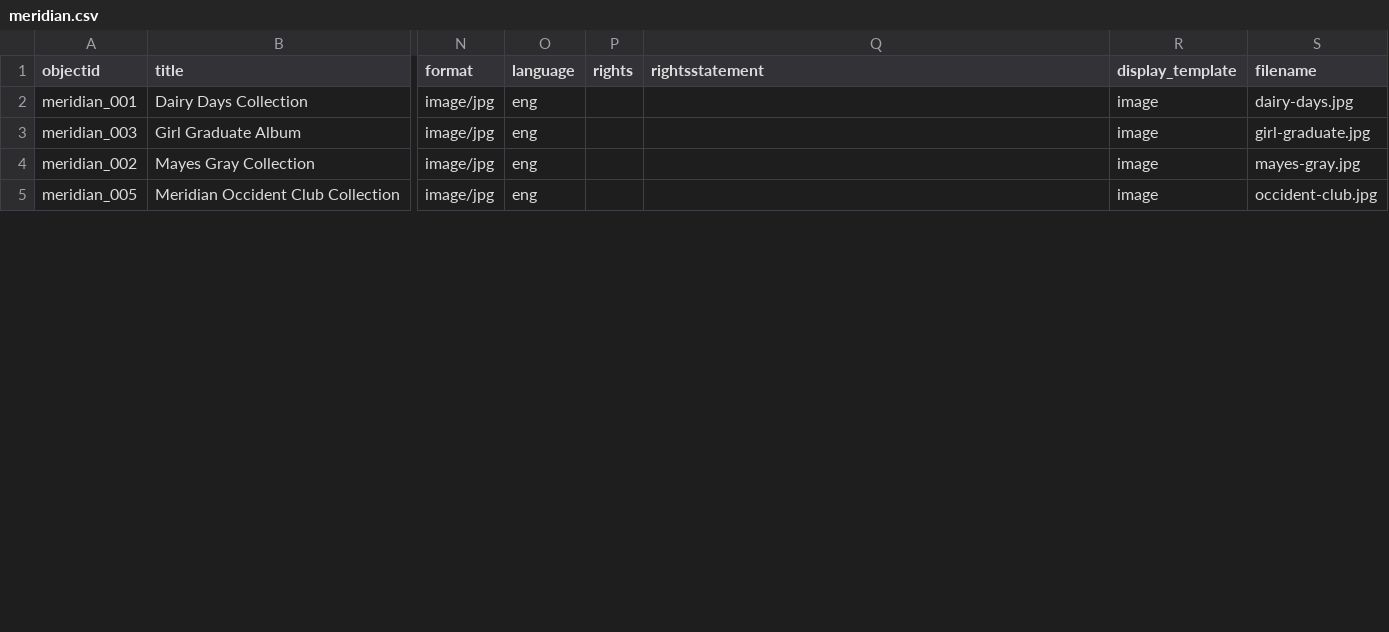
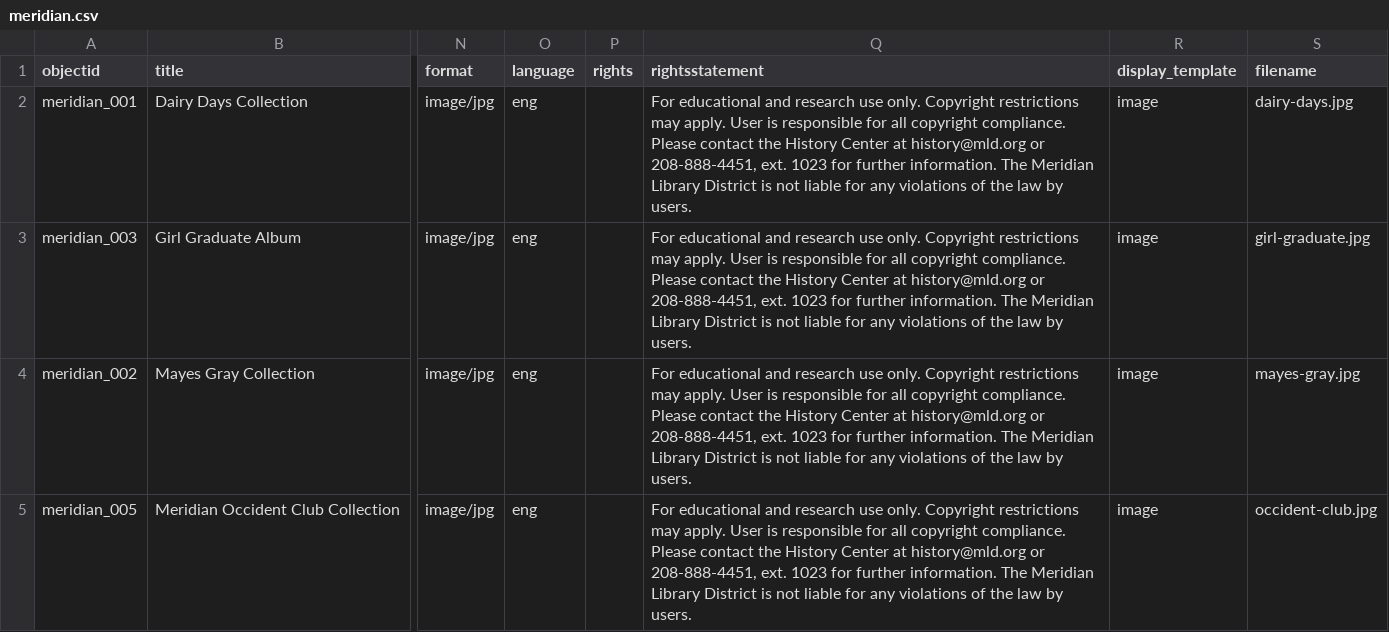
Before and after one commit to historycenter-mld/historycenter-mld.github.io, a CSV file: _data/meridian.csv, drawn as a sheet; only a part is shown, gaps mark what is left out; the diff covers the shown part only; the diff names each change by its address in the sheet, - before the commit and + after, or states it on an @@ line.

Commit message:
Display Page

```diff
--- a/_data/meridian.csv
+++ b/_data/meridian.csv
-Q2:Q5 (rightsstatement): (empty)
+Q2:Q5 (rightsstatement): For educational and research use only. Copyright restrictions may apply. User is responsible for all copyright compliance. Please contact the History Center at history@mld.org or 208-888-4451, ext. 1023 for further information. The Meridian Library District is not liable for any violations of the law by users.
```
Also changed, not shown: 1 added row and 2 edited cells elsewhere in this file, objects/object_list.csv, 2 other files.
